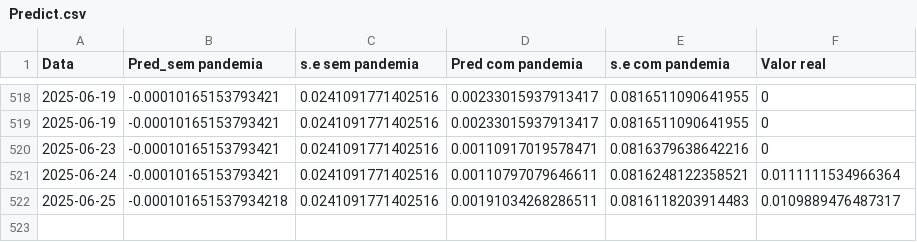
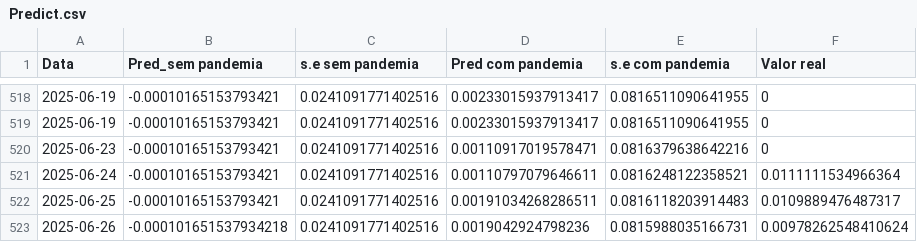
Before and after one commit to JuanPabloMonDi/Serie-temporal-LATAM-Airlines, a CSV file: Predict.csv, drawn as a sheet; only a part is shown, gaps mark what is left out.

Commit message:
Prediction of the day

```diff
--- a/Predict.csv
+++ b/Predict.csv
@@ -521,2 +521,3 @@
 2025-06-24,"-0.00010165153793421","0.0241091771402516","0.00110797079646611","0.0816248122358521","0.0111111534966364"
-2025-06-25,"-0.000101651537934218","0.0241091771402516","0.00191034268286511","0.0816118203914483","0.0109889476487317"
+2025-06-25,"-0.00010165153793421","0.0241091771402516","0.00191034268286511","0.0816118203914483","0.0109889476487317"
+2025-06-26,"-0.000101651537934218","0.0241091771402516","0.0019042924798236","0.0815988035166731","0.00978262548410624"
```
